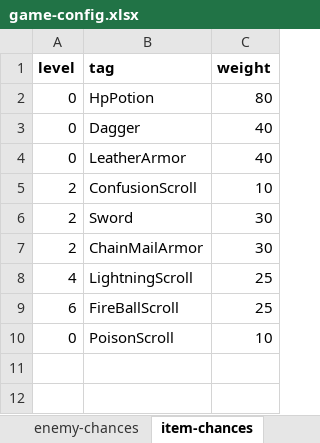
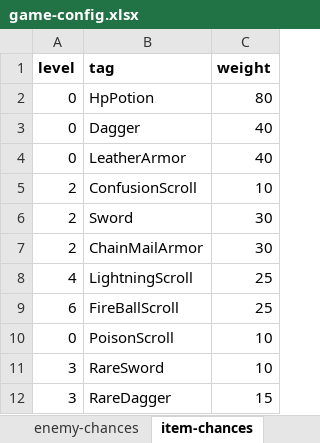
Before and after one commit to snorrwe/rogue-boi, an Excel workbook: rogue-boi-core/assets/game-config.xlsx, sheet item-chances, drawn as a sheet; values as stored, in another font and other column widths than the file's, no borders; the diff names each change by its address in the sheet, - before the commit and + after, or states it on an @@ line.

Commit message:
Add rare weapons to level 3

```diff
--- a/rogue-boi-core/assets/game-config.xlsx (sheet item-chances)
+++ b/rogue-boi-core/assets/game-config.xlsx (sheet item-chances)
+row 11: 3 | RareSword | 10
+row 12: 3 | RareDagger | 15
```
Also changed, not shown: sheet stuff-descriptor, 2 other files.
